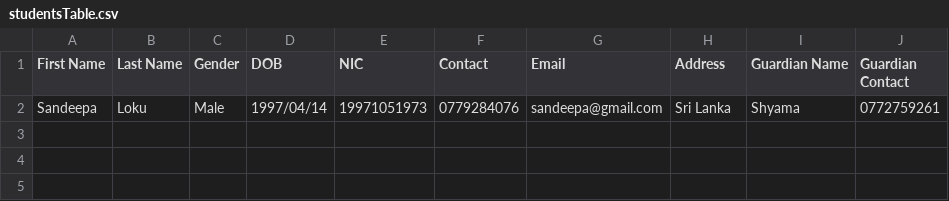
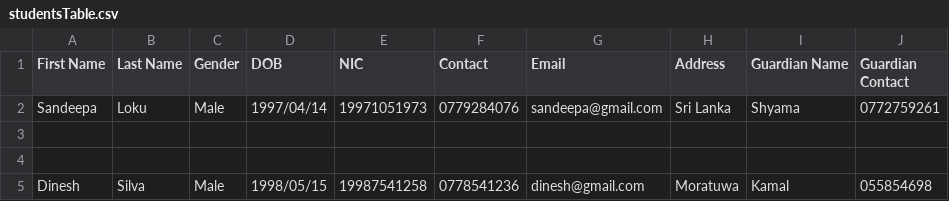
Before and after one commit to sandeepa97/institute-management-system, a CSV file: studentsTable.csv, drawn as a sheet; the diff names each change by its address in the sheet, - before the commit and + after, or states it on an @@ line.

```diff
--- a/studentsTable.csv
+++ b/studentsTable.csv
+row 3: (empty)
+row 4: (empty)
+row 5: Dinesh | Silva | Male | 1998/05/15 | 19987541258 | 0778541236 | dinesh@gmail.com | Moratuwa | Kamal | 055854698
```
Also changed, not shown: 5 other files.
